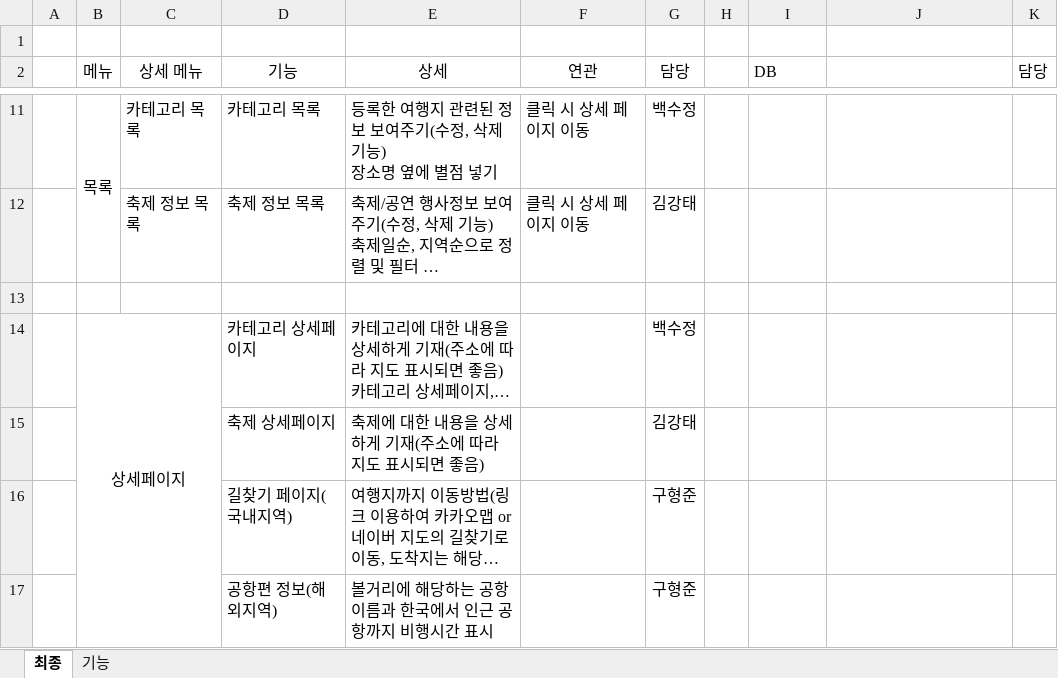
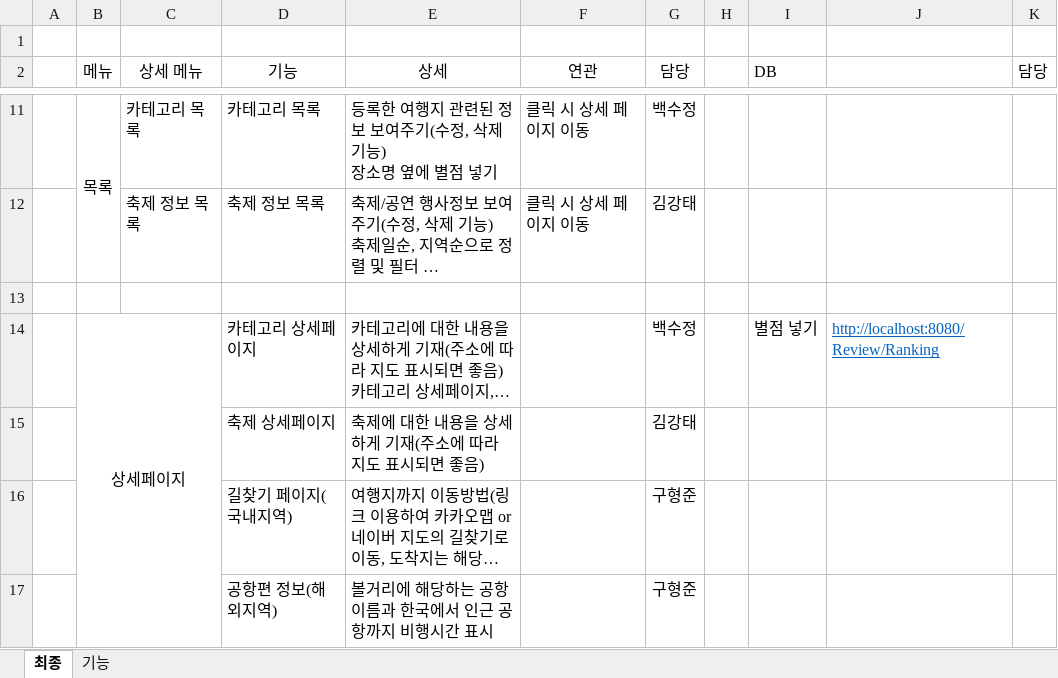
Before and after one commit to tnwjd121/240704-project, an Excel workbook: etc/프로젝트 기능.xlsx, sheet 최종, drawn as a sheet; only a part is shown, gaps mark what is left out; long unchanged cells end in …; values as stored, in another font and other column widths than the file's, no borders; the diff names each change by its address in the sheet, - before the commit and + after, or states it on an @@ line.

```diff
--- a/etc/프로젝트 기능.xlsx (sheet 최종)
+++ b/etc/프로젝트 기능.xlsx (sheet 최종)
-I14 (DB): (empty)
+I14 (DB): 별점 넣기
-J14: (empty)
+J14: http://localhost:8080/Review/Ranking
```
Also changed, not shown: 3 other files.
